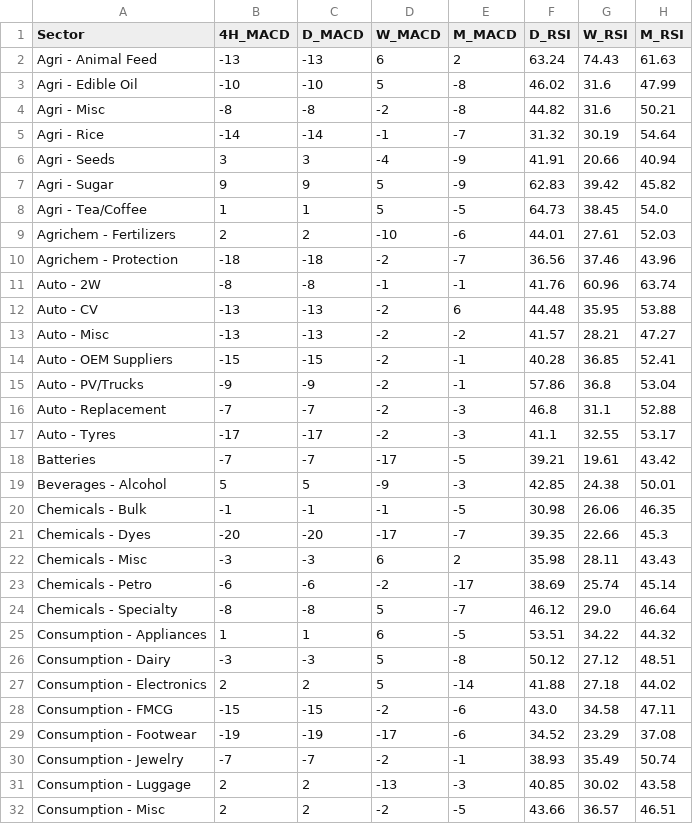
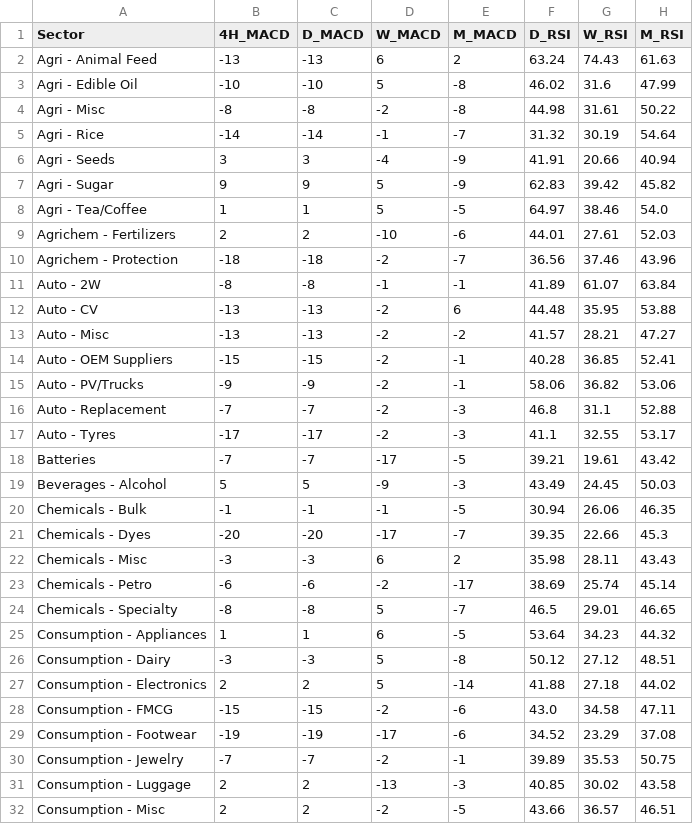
Before and after one commit to aypaninv/market-dashboard, a CSV file: technical_sector_data.csv, drawn as a sheet; only a part is shown; the diff covers the shown part only.

```diff
--- a/technical_sector_data.csv
+++ b/technical_sector_data.csv
@@ -3,3 +3,3 @@ Agri - Animal Feed,-13,-13,6,2,63.24,74.43,61.63
 Agri - Edible Oil,-10,-10,5,-8,46.02,31.6,47.99
-Agri - Misc,-8,-8,-2,-8,44.82,31.6,50.21
+Agri - Misc,-8,-8,-2,-8,44.98,31.61,50.22
 Agri - Rice,-14,-14,-1,-7,31.32,30.19,54.64
@@ -7,6 +7,6 @@ Agri - Seeds,3,3,-4,-9,41.91,20.66,40.94
 Agri - Sugar,9,9,5,-9,62.83,39.42,45.82
-Agri - Tea/Coffee,1,1,5,-5,64.73,38.45,54.0
+Agri - Tea/Coffee,1,1,5,-5,64.97,38.46,54.0
 Agrichem - Fertilizers,2,2,-10,-6,44.01,27.61,52.03
 Agrichem - Protection,-18,-18,-2,-7,36.56,37.46,43.96
-Auto - 2W,-8,-8,-1,-1,41.76,60.96,63.74
+Auto - 2W,-8,-8,-1,-1,41.89,61.07,63.84
 Auto - CV,-13,-13,-2,6,44.48,35.95,53.88
@@ -14,3 +14,3 @@ Auto - Misc,-13,-13,-2,-2,41.57,28.21,47.27
 Auto - OEM Suppliers,-15,-15,-2,-1,40.28,36.85,52.41
-Auto - PV/Trucks,-9,-9,-2,-1,57.86,36.8,53.04
+Auto - PV/Trucks,-9,-9,-2,-1,58.06,36.82,53.06
 Auto - Replacement,-7,-7,-2,-3,46.8,31.1,52.88
@@ -18,4 +18,4 @@ Auto - Tyres,-17,-17,-2,-3,41.1,32.55,53.17
 Batteries,-7,-7,-17,-5,39.21,19.61,43.42
-Beverages - Alcohol,5,5,-9,-3,42.85,24.38,50.01
-Chemicals - Bulk,-1,-1,-1,-5,30.98,26.06,46.35
+Beverages - Alcohol,5,5,-9,-3,43.49,24.45,50.03
+Chemicals - Bulk,-1,-1,-1,-5,30.94,26.06,46.35
 Chemicals - Dyes,-20,-20,-17,-7,39.35,22.66,45.3
@@ -23,4 +23,4 @@ Chemicals - Misc,-3,-3,6,2,35.98,28.11,43.43
 Chemicals - Petro,-6,-6,-2,-17,38.69,25.74,45.14
-Chemicals - Specialty,-8,-8,5,-7,46.12,29.0,46.64
-Consumption - Appliances,1,1,6,-5,53.51,34.22,44.32
+Chemicals - Specialty,-8,-8,5,-7,46.5,29.01,46.65
+Consumption - Appliances,1,1,6,-5,53.64,34.23,44.32
 Consumption - Dairy,-3,-3,5,-8,50.12,27.12,48.51
@@ -29,3 +29,3 @@ Consumption - FMCG,-15,-15,-2,-6,43.0,34.58,47.11
 Consumption - Footwear,-19,-19,-17,-6,34.52,23.29,37.08
-Consumption - Jewelry,-7,-7,-2,-1,38.93,35.49,50.74
+Consumption - Jewelry,-7,-7,-2,-1,39.89,35.53,50.75
 Consumption - Luggage,2,2,-13,-3,40.85,30.02,43.58
```
Also changed, not shown: 43 edited cells elsewhere in this file, portfolio_report.csv, technical_symbol_data.csv, 2 other files.
